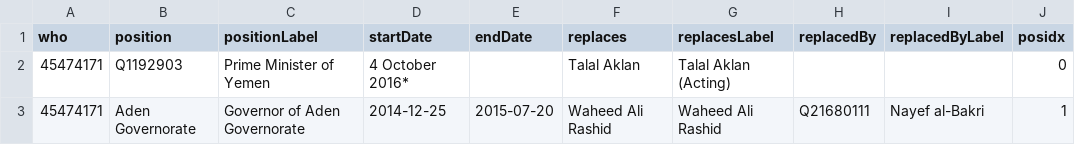
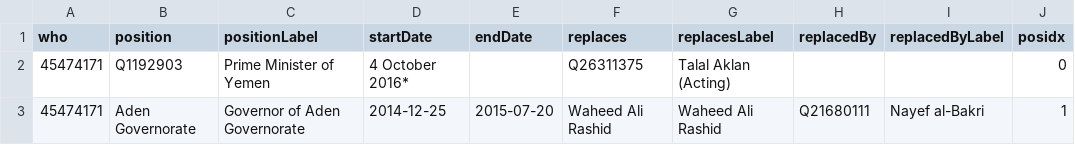
Before and after one commit to every-politician-scrapers/yemen, a CSV file: enwiki/csv/45474171.csv, drawn as a sheet.

```diff
--- a/enwiki/csv/45474171.csv
+++ b/enwiki/csv/45474171.csv
@@ -1,3 +1,3 @@
 who,position,positionLabel,startDate,endDate,replaces,replacesLabel,replacedBy,replacedByLabel,posidx
-45474171,Q1192903,Prime Minister of Yemen,4 October 2016*,,Talal Aklan,Talal Aklan (Acting),,,0
+45474171,Q1192903,Prime Minister of Yemen,4 October 2016*,,Q26311375,Talal Aklan (Acting),,,0
 45474171,Aden Governorate,Governor of Aden Governorate,2014-12-25,2015-07-20,Waheed Ali Rashid,Waheed Ali Rashid,Q21680111,Nayef al-Bakri,1
```
Also changed, not shown: enwiki/index.csv, 20 other files.
